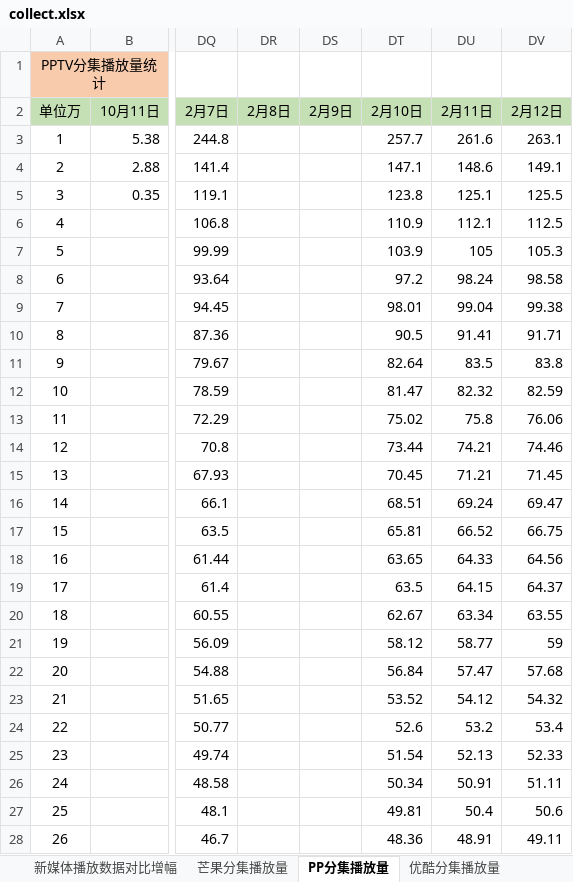
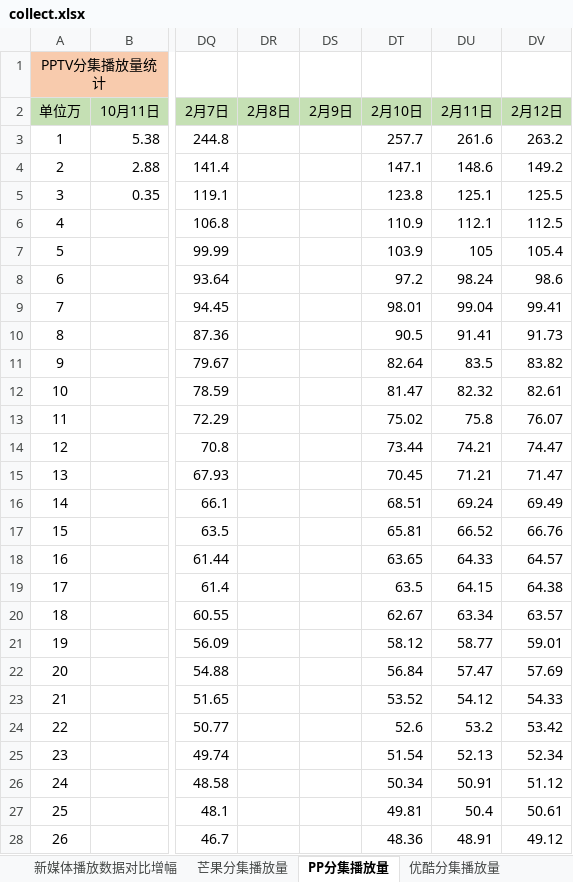
Before and after one commit to chandler1142/code, an Excel workbook: pingfen/collect.xlsx, sheet PP分集播放量, drawn as a sheet; only a part is shown, gaps mark what is left out; values as stored, in another font and other column widths than the file's, no borders; the diff covers the shown part only; the diff names each change by its address in the sheet, - before the commit and + after, or states it on an @@ line.

```diff
--- a/pingfen/collect.xlsx (sheet PP分集播放量)
+++ b/pingfen/collect.xlsx (sheet PP分集播放量)
-DV3 (2月12日): 263.1
+DV3 (2月12日): 263.2
-DV4 (2月12日): 149.1
+DV4 (2月12日): 149.2
-DV7 (2月12日): 105.3
+DV7 (2月12日): 105.4
-DV8 (2月12日): 98.58
+DV8 (2月12日): 98.6
-DV9 (2月12日): 99.38
+DV9 (2月12日): 99.41
-DV10 (2月12日): 91.71
+DV10 (2月12日): 91.73
-DV11 (2月12日): 83.8
+DV11 (2月12日): 83.82
-DV12 (2月12日): 82.59
+DV12 (2月12日): 82.61
-DV13 (2月12日): 76.06
+DV13 (2月12日): 76.07
-DV14 (2月12日): 74.46
+DV14 (2月12日): 74.47
-DV15 (2月12日): 71.45
+DV15 (2月12日): 71.47
-DV16 (2月12日): 69.47
+DV16 (2月12日): 69.49
-DV17 (2月12日): 66.75
+DV17 (2月12日): 66.76
-DV18 (2月12日): 64.56
+DV18 (2月12日): 64.57
-DV19 (2月12日): 64.37
+DV19 (2月12日): 64.38
-DV20 (2月12日): 63.55
+DV20 (2月12日): 63.57
-DV21 (2月12日): 59
+DV21 (2月12日): 59.01
-DV22 (2月12日): 57.68
+DV22 (2月12日): 57.69
-DV23 (2月12日): 54.32
+DV23 (2月12日): 54.33
-DV24 (2月12日): 53.4
+DV24 (2月12日): 53.42
-DV25 (2月12日): 52.33
+DV25 (2月12日): 52.34
-DV26 (2月12日): 51.11
+DV26 (2月12日): 51.12
-DV27 (2月12日): 50.6
+DV27 (2月12日): 50.61
-DV28 (2月12日): 49.11
+DV28 (2月12日): 49.12
```
Also changed, not shown: 24 edited cells elsewhere in this sheet, sheet 新媒体播放数据对比增幅, sheet 芒果分集播放量, 2 other files.
